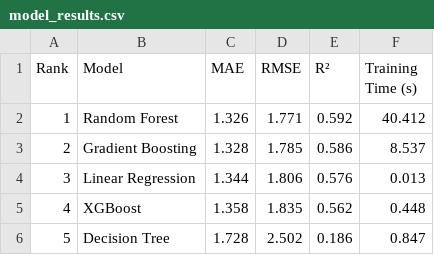
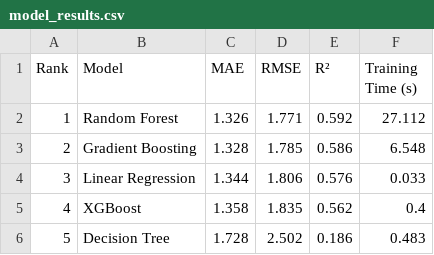
Before and after one commit to Efe-Godson/Hospital-Length-of-Stay-Prediction, a CSV file: artifacts/model_results.csv, drawn as a sheet.

```diff
--- a/artifacts/model_results.csv
+++ b/artifacts/model_results.csv
@@ -1,6 +1,6 @@
 Rank,Model,MAE,RMSE,R²,Training Time (s)
-1,Random Forest,1.326,1.771,0.592,40.412
-2,Gradient Boosting,1.328,1.785,0.586,8.537
-3,Linear Regression,1.344,1.806,0.576,0.013
-4,XGBoost,1.358,1.835,0.562,0.448
-5,Decision Tree,1.728,2.502,0.186,0.847
+1,Random Forest,1.326,1.771,0.592,27.112
+2,Gradient Boosting,1.328,1.785,0.586,6.548
+3,Linear Regression,1.344,1.806,0.576,0.033
+4,XGBoost,1.358,1.835,0.562,0.4
+5,Decision Tree,1.728,2.502,0.186,0.483
```
Also changed, not shown: 4 other files.
